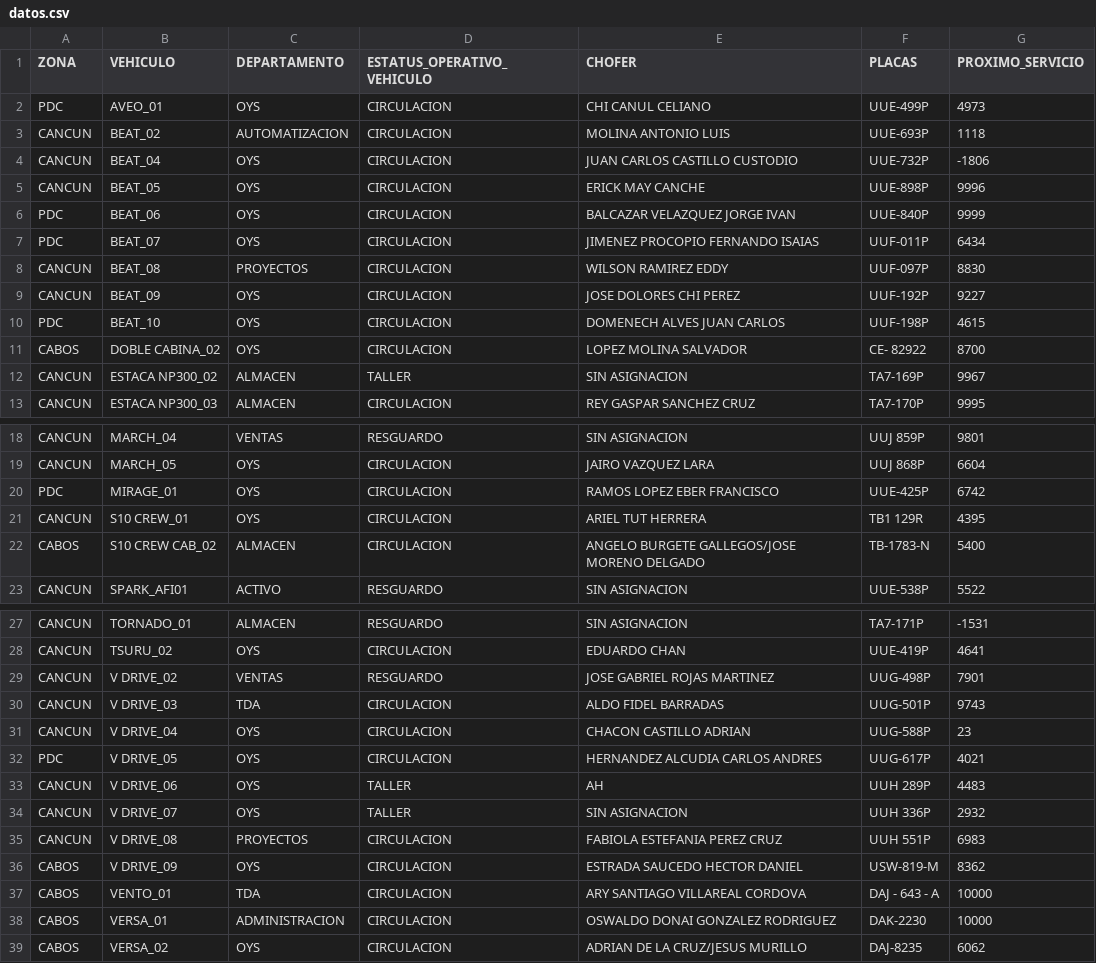
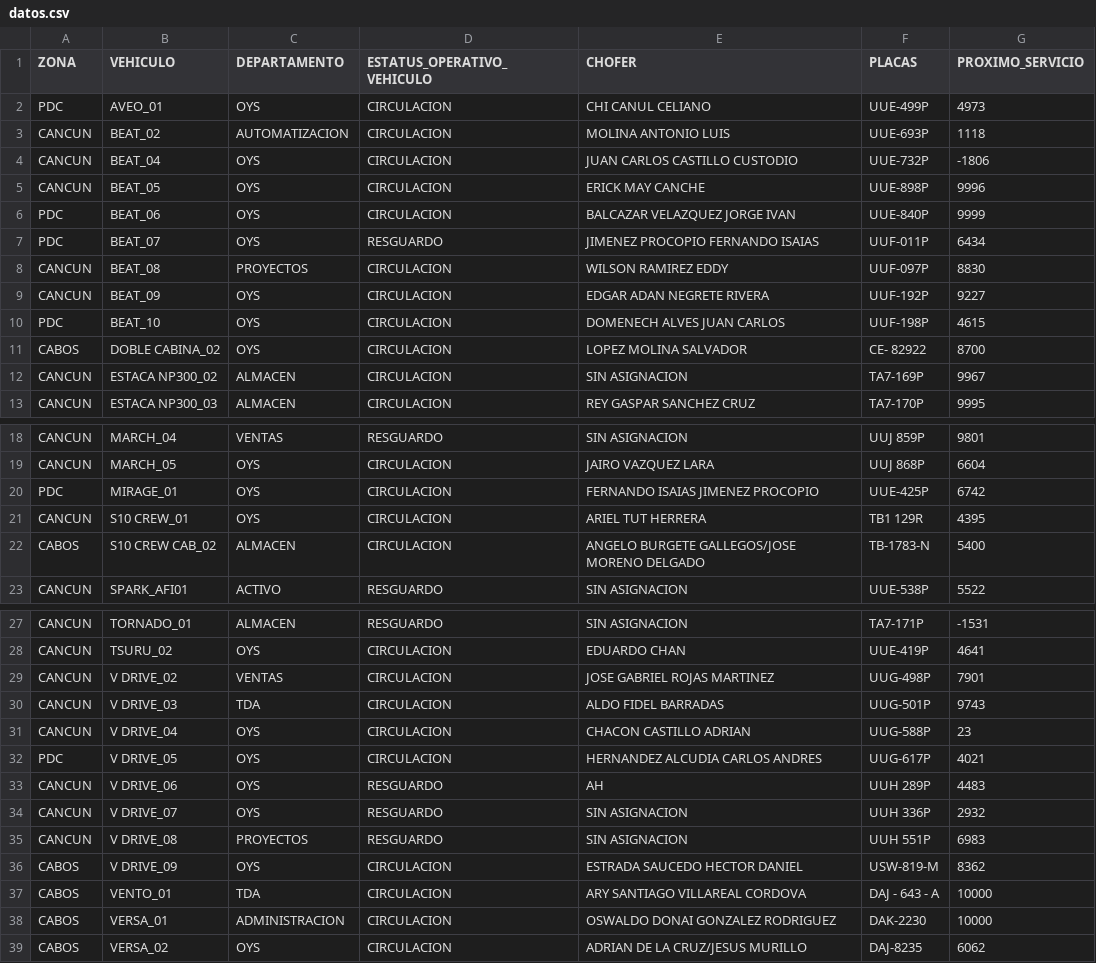
Before and after one commit to CALIDAD135/tablero-vehicular, a CSV file: datos.csv, drawn as a sheet; only a part is shown, gaps mark what is left out.

Commit message:
Update datos.csv

```diff
--- a/datos.csv
+++ b/datos.csv
@@ -6,8 +6,8 @@ CANCUN,BEAT_05,OYS,CIRCULACION,ERICK MAY CANCHE,UUE-898P,9996
 PDC,BEAT_06,OYS,CIRCULACION,BALCAZAR VELAZQUEZ JORGE IVAN,UUE-840P,9999
-PDC,BEAT_07,OYS,CIRCULACION,JIMENEZ PROCOPIO FERNANDO ISAIAS,UUF-011P,6434
+PDC,BEAT_07,OYS,RESGUARDO,JIMENEZ PROCOPIO FERNANDO ISAIAS,UUF-011P,6434
 CANCUN,BEAT_08,PROYECTOS,CIRCULACION,WILSON RAMIREZ EDDY,UUF-097P,8830
-CANCUN,BEAT_09,OYS,CIRCULACION,JOSE DOLORES CHI PEREZ,UUF-192P,9227
+CANCUN,BEAT_09,OYS,CIRCULACION,EDGAR ADAN NEGRETE RIVERA,UUF-192P,9227
 PDC,BEAT_10,OYS,CIRCULACION,DOMENECH ALVES JUAN CARLOS,UUF-198P,4615
 CABOS,DOBLE CABINA_02,OYS,CIRCULACION,LOPEZ MOLINA SALVADOR,CE- 82922,8700
-CANCUN,ESTACA NP300_02,ALMACEN,TALLER,SIN ASIGNACION,TA7-169P,9967
+CANCUN,ESTACA NP300_02,ALMACEN,CIRCULACION,SIN ASIGNACION,TA7-169P,9967
 CANCUN,ESTACA NP300_03,ALMACEN,CIRCULACION,REY GASPAR SANCHEZ CRUZ,TA7-170P,9995
@@ -19,3 +19,3 @@ CANCUN,MARCH_04,VENTAS,RESGUARDO,SIN ASIGNACION,UUJ 859P,9801
 CANCUN,MARCH_05,OYS,CIRCULACION,JAIRO VAZQUEZ LARA,UUJ 868P,6604
-PDC,MIRAGE_01,OYS,CIRCULACION,RAMOS LOPEZ EBER FRANCISCO,UUE-425P,6742
+PDC,MIRAGE_01,OYS,CIRCULACION,FERNANDO ISAIAS JIMENEZ PROCOPIO,UUE-425P,6742
 CANCUN,S10 CREW_01,OYS,CIRCULACION,ARIEL TUT HERRERA,TB1 129R,4395
@@ -28,3 +28,3 @@ CANCUN,TORNADO_01,ALMACEN,RESGUARDO,SIN ASIGNACION,TA7-171P,-1531
 CANCUN,TSURU_02,OYS,CIRCULACION,EDUARDO CHAN,UUE-419P,4641
-CANCUN,V DRIVE_02,VENTAS,RESGUARDO,JOSE GABRIEL ROJAS MARTINEZ,UUG-498P,7901
+CANCUN,V DRIVE_02,VENTAS,CIRCULACION,JOSE GABRIEL ROJAS MARTINEZ,UUG-498P,7901
 CANCUN,V DRIVE_03,TDA,CIRCULACION,ALDO FIDEL BARRADAS,UUG-501P,9743
@@ -32,5 +32,5 @@ CANCUN,V DRIVE_04,OYS,CIRCULACION,CHACON CASTILLO ADRIAN,UUG-588P,23
 PDC,V DRIVE_05,OYS,CIRCULACION,HERNANDEZ ALCUDIA CARLOS ANDRES,UUG-617P,4021
-CANCUN,V DRIVE_06,OYS,TALLER,AH,UUH 289P,4483
-CANCUN,V DRIVE_07,OYS,TALLER,SIN ASIGNACION,UUH 336P,2932
-CANCUN,V DRIVE_08,PROYECTOS,CIRCULACION,FABIOLA ESTEFANIA PEREZ CRUZ,UUH 551P,6983
+CANCUN,V DRIVE_06,OYS,RESGUARDO,AH,UUH 289P,4483
+CANCUN,V DRIVE_07,OYS,RESGUARDO,SIN ASIGNACION,UUH 336P,2932
+CANCUN,V DRIVE_08,PROYECTOS,RESGUARDO,SIN ASIGNACION,UUH 551P,6983
 CABOS,V DRIVE_09,OYS,CIRCULACION,ESTRADA SAUCEDO HECTOR DANIEL,USW-819-M,8362
```
